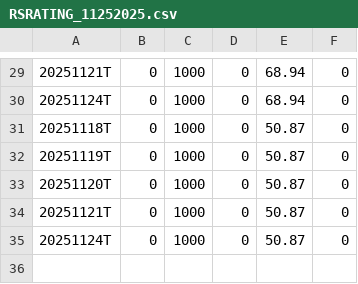
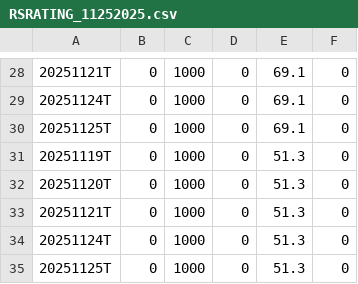
Before and after one commit to Vinubhai1961/RS-Rating-India, a CSV file: archive/RSRATING_11252025.csv, drawn as a sheet; only a part is shown, gaps mark what is left out; the diff covers the shown part only.

```diff
--- a/archive/RSRATING_11252025.csv
+++ b/archive/RSRATING_11252025.csv
@@ -29,7 +28,8 @@
-20251121T,0,1000,0,68.94,0
-20251124T,0,1000,0,68.94,0
-20251118T,0,1000,0,50.87,0
-20251119T,0,1000,0,50.87,0
-20251120T,0,1000,0,50.87,0
-20251121T,0,1000,0,50.87,0
-20251124T,0,1000,0,50.87,0
+20251121T,0,1000,0,69.1,0
+20251124T,0,1000,0,69.1,0
+20251125T,0,1000,0,69.1,0
+20251119T,0,1000,0,51.3,0
+20251120T,0,1000,0,51.3,0
+20251121T,0,1000,0,51.3,0
+20251124T,0,1000,0,51.3,0
+20251125T,0,1000,0,51.3,0
```
Also changed, not shown: 1 removed row and 32 edited cells elsewhere in this file, archive/rs_industries_11252025.csv, archive/rs_stocks_11252025.csv, 2 other files.
